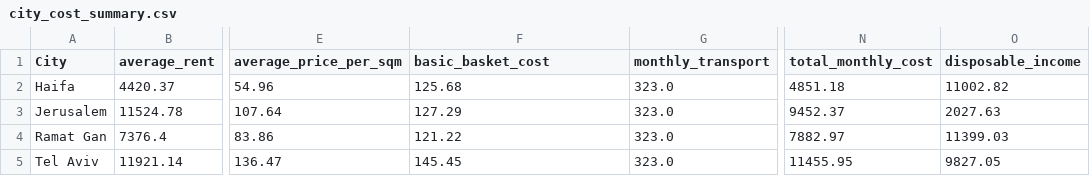
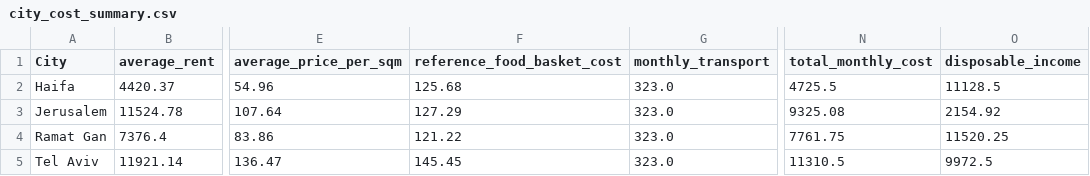
Before and after one commit to juanepstein99/cost-of-living-for-olim-israel, a CSV file: data/Processed/city_cost_summary.csv, drawn as a sheet; only a part is shown, gaps mark what is left out; the diff names each change by its address in the sheet, - before the commit and + after, or states it on an @@ line.

Commit message:
"Update methodology and final dataset"

```diff
--- a/data/Processed/city_cost_summary.csv
+++ b/data/Processed/city_cost_summary.csv
-F1: basic_basket_cost
+F1: reference_food_basket_cost
-N2 (total_monthly_cost): 4851.18
+N2 (total_monthly_cost): 4725.5
-O2 (disposable_income): 11002.82
+O2 (disposable_income): 11128.5
-N3 (total_monthly_cost): 9452.37
+N3 (total_monthly_cost): 9325.08
-O3 (disposable_income): 2027.63
+O3 (disposable_income): 2154.92
-N4 (total_monthly_cost): 7882.97
+N4 (total_monthly_cost): 7761.75
-O4 (disposable_income): 11399.03
+O4 (disposable_income): 11520.25
-N5 (total_monthly_cost): 11455.95
+N5 (total_monthly_cost): 11310.5
-O5 (disposable_income): 9827.05
+O5 (disposable_income): 9972.5
```
Also changed, not shown: 3 other files.
